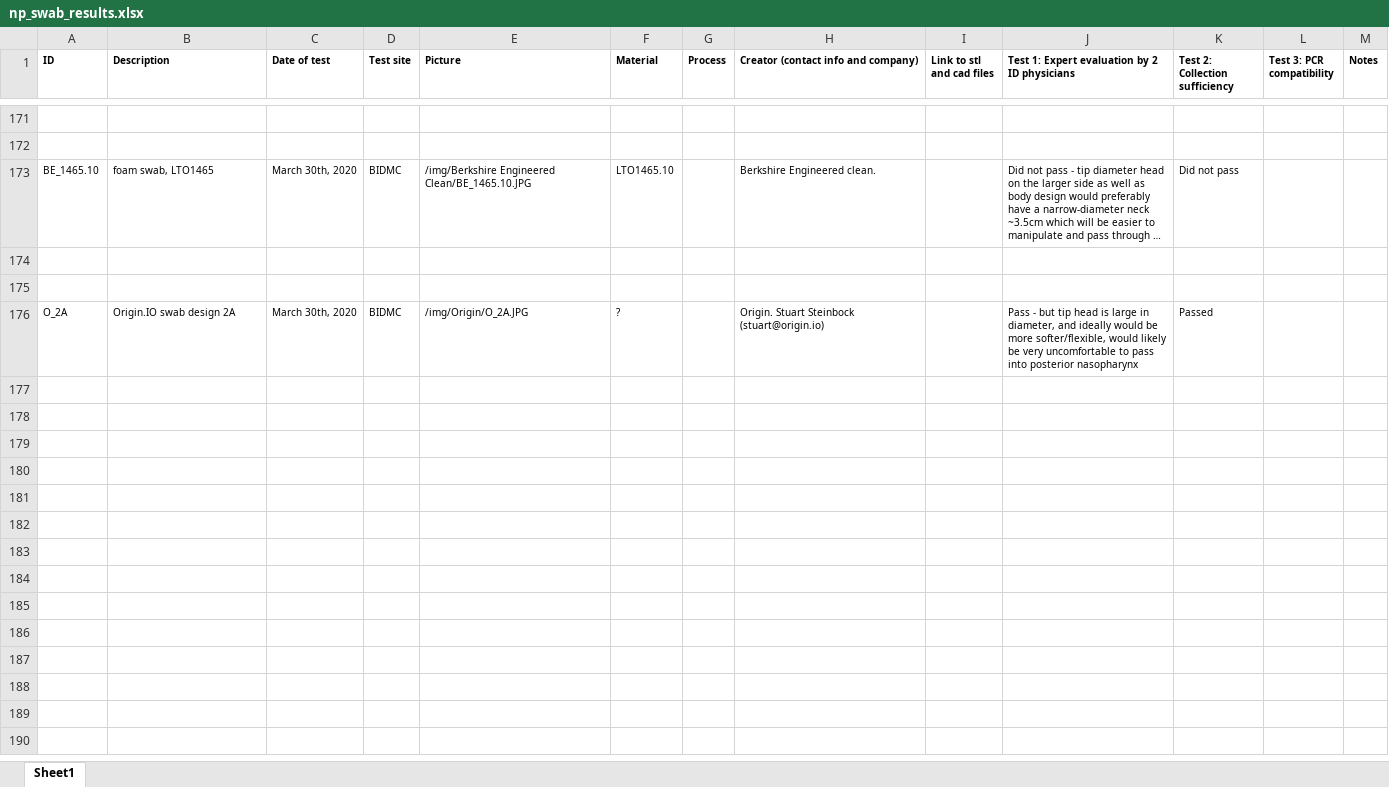
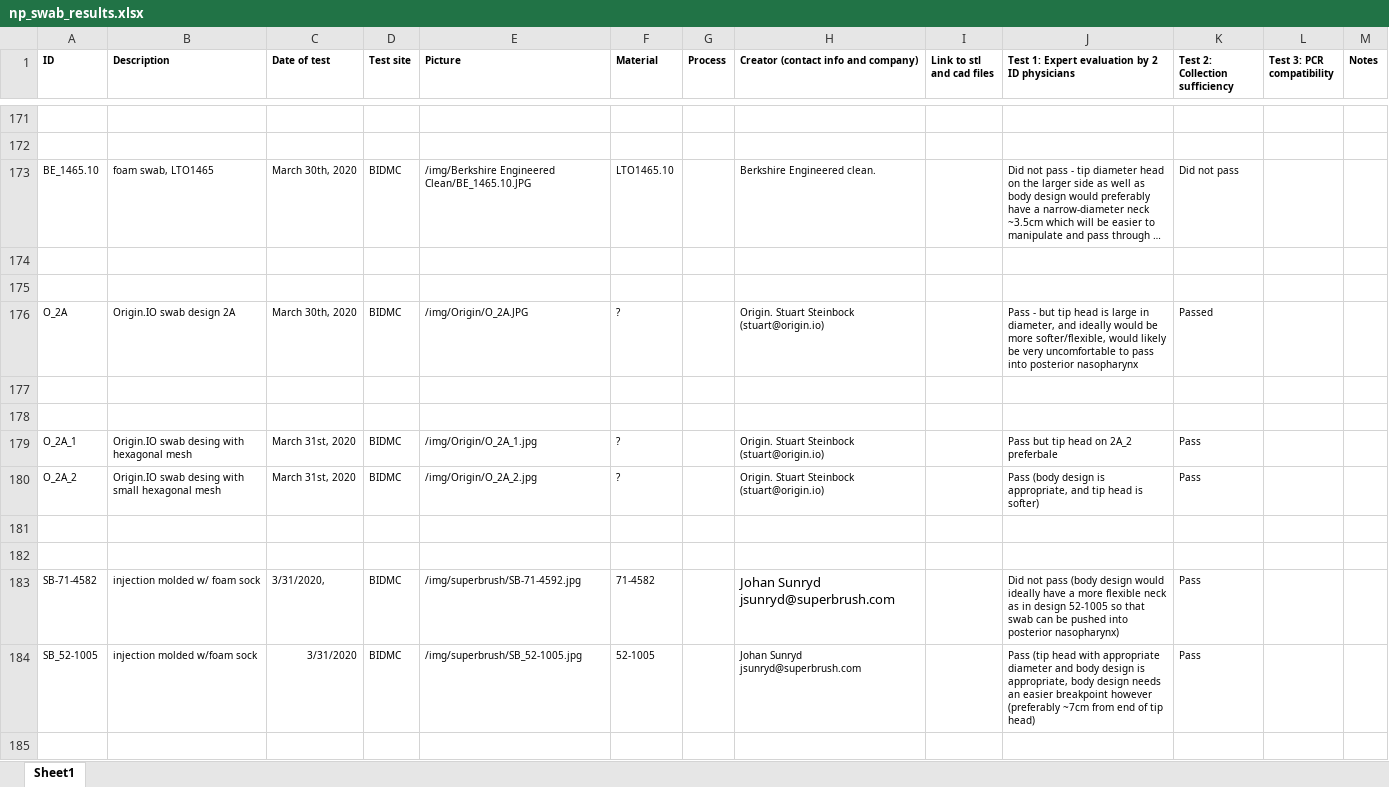
Before and after one commit to rarnaout/Covidswab, an Excel workbook: BIDMC/np_swab_results.xlsx, sheet Sheet1, drawn as a sheet; only a part is shown, gaps mark what is left out; long unchanged cells end in …; values as stored, in another font and other column widths than the file's, no borders; the diff covers the shown part only; the diff names each change by its address in the sheet, - before the commit and + after, or states it on an @@ line.

Commit message:
Updating results 2020_03_31

```diff
--- a/BIDMC/np_swab_results.xlsx (sheet Sheet1)
+++ b/BIDMC/np_swab_results.xlsx (sheet Sheet1)
+row 177: (empty)
+row 178: (empty)
+row 179: O_2A_1 | Origin.IO swab desing with hexagonal mesh | March 31st, 2020 | BIDMC | /img/Origin/O_2A_1.jpg | ? |  | Origin. Stuart Steinbock (stuart@origin.io) |  | Pass but tip head on 2A_2 preferbale | Pass
+row 180: O_2A_2 | Origin.IO swab desing with small hexagonal mesh | March 31st, 2020 | BIDMC | /img/Origin/O_2A_2.jpg | ? |  | Origin. Stuart Steinbock (stuart@origin.io) |  | Pass (body design is appropriate, and tip head is softer) | Pass
+row 181: (empty)
+row 182: (empty)
+row 183: SB-71-4582 | injection molded w/ foam sock | 3/31/2020, | BIDMC | /img/superbrush/SB-71-4592.jpg | 71-4582 |  | Johan Sunryd jsunryd@superbrush.com |  | Did not pass (body design would ideally have a more flexible neck as in design 52-1005 so that swab can be pushed into posterior nasopharynx) | Pass
+row 184: SB_52-1005 | injection molded w/foam sock | 3/31/2020 | BIDMC | /img/superbrush/SB_52-1005.jpg | 52-1005 |  | Johan Sunryd jsunryd@superbrush.com |  | Pass (tip head with appropriate diameter and body design is appropriate, body design needs an easier breakpoint however (preferably ~7cm from end of tip head) | Pass
+row 185: (empty)
```
Also changed, not shown: 8 added rows and 5 edited cells elsewhere in this sheet, 1 other file.
